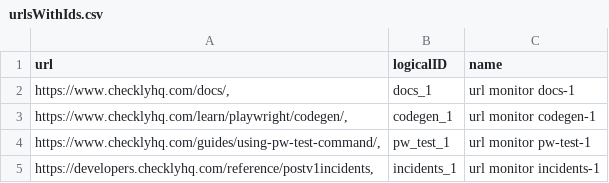
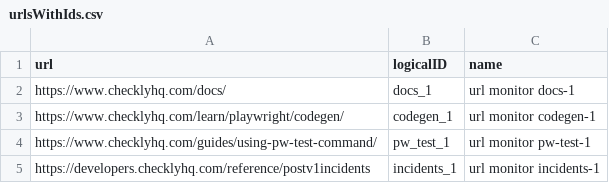
Before and after one commit to serverless-mom/claudeExperiments, a CSV file: urlsWithIds.csv, drawn as a sheet.

Commit message:
add csv that I need for a thing

```diff
--- a/urlsWithIds.csv
+++ b/urlsWithIds.csv
@@ -1,5 +1,5 @@
 url,logicalID,name
-"https://www.checklyhq.com/docs/,",docs_1,url monitor docs-1
-"https://www.checklyhq.com/learn/playwright/codegen/,",codegen_1,url monitor codegen-1
-"https://www.checklyhq.com/guides/using-pw-test-command/,",pw_test_1,url monitor pw-test-1
-"https://developers.checklyhq.com/reference/postv1incidents,",incidents_1,url monitor incidents-1
+"https://www.checklyhq.com/docs/",docs_1,url monitor docs-1
+"https://www.checklyhq.com/learn/playwright/codegen/",codegen_1,url monitor codegen-1
+"https://www.checklyhq.com/guides/using-pw-test-command/",pw_test_1,url monitor pw-test-1
+"https://developers.checklyhq.com/reference/postv1incidents",incidents_1,url monitor incidents-1
```
